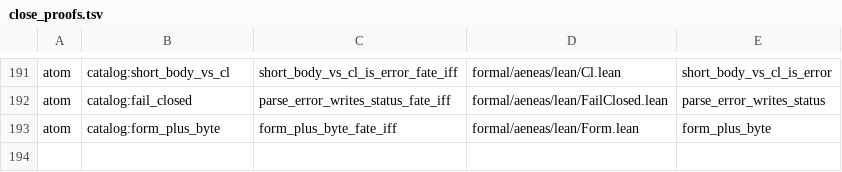
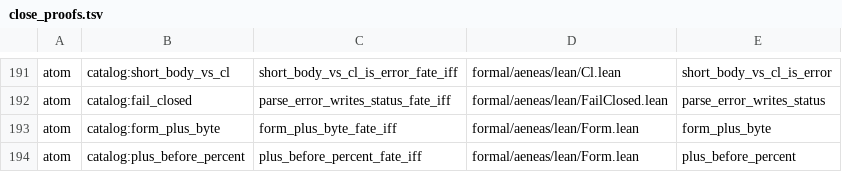
Before and after one commit to paulocsanz/pedradb, a TSV file: scripts/ratchet/close_proofs.tsv, drawn as a sheet; only a part is shown, gaps mark what is left out.

Commit message:
RFC-0216 P1.1 2/4: atomo plus_before_percent (plus_before_percent_fate_iff)

```diff
--- a/scripts/ratchet/close_proofs.tsv
+++ b/scripts/ratchet/close_proofs.tsv
@@ -193 +193,2 @@ atom	catalog:fail_closed	parse_error_writes_status_fate_iff	formal/aeneas/lean/F
 atom	catalog:form_plus_byte	form_plus_byte_fate_iff	formal/aeneas/lean/Form.lean	form_plus_byte
+atom	catalog:plus_before_percent	plus_before_percent_fate_iff	formal/aeneas/lean/Form.lean	plus_before_percent
```
Also changed, not shown: scripts/ratchet/proof_depth.tsv, 5 other files.
